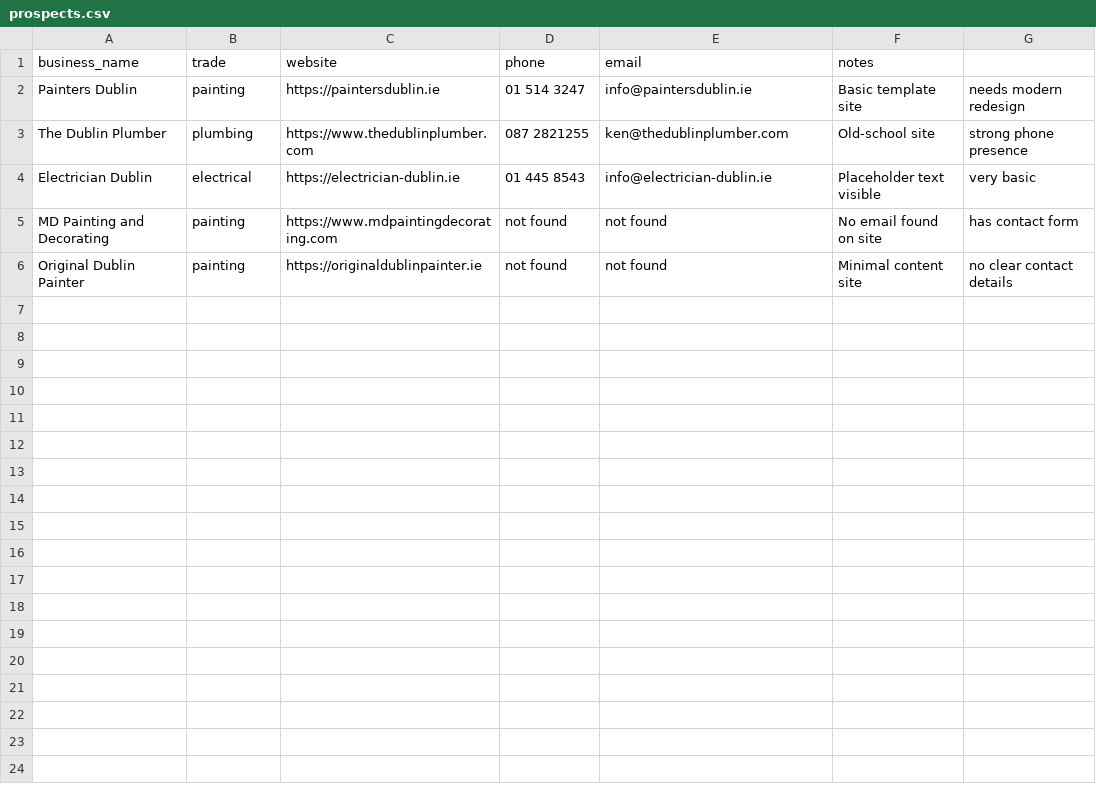
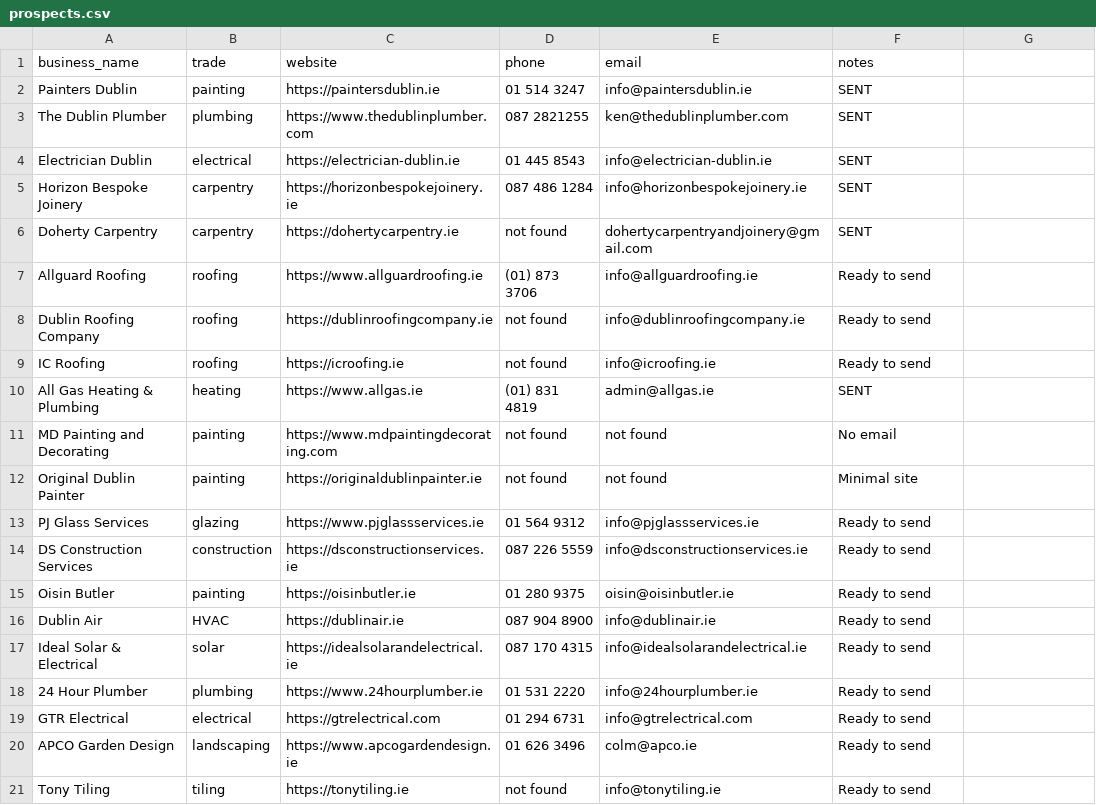
Before and after one commit to makiaveli1/velcro, a CSV file: outreach/prospects.csv, drawn as a sheet.

Commit message:
outreach: commit cold outreach assets — emails sent, mockups, pitch template
- BUSINESS-BRIEF: updated with phone (+353 89 975 8277) and 18 emails sent
- prospects.csv: enriched with Dublin trades
- send-outreach.py: Gmail OAuth pipeline for bulk cold email
- showcase-template.html: polished redesign mockup for prospects

```diff
--- a/outreach/prospects.csv
+++ b/outreach/prospects.csv
@@ -1,6 +1,21 @@
 business_name,trade,website,phone,email,notes
-Painters Dublin,painting,https://paintersdublin.ie,01 514 3247,info@paintersdublin.ie,Basic template site, needs modern redesign
-The Dublin Plumber,plumbing,https://www.thedublinplumber.com,087 2821255,ken@thedublinplumber.com,Old-school site, strong phone presence
-Electrician Dublin,electrical,https://electrician-dublin.ie,01 445 8543,info@electrician-dublin.ie,Placeholder text visible, very basic
-MD Painting and Decorating,painting,https://www.mdpaintingdecorating.com,not found,not found,No email found on site, has contact form
-Original Dublin Painter,painting,https://originaldublinpainter.ie,not found,not found,Minimal content site, no clear contact details
+Painters Dublin,painting,https://paintersdublin.ie,01 514 3247,info@paintersdublin.ie,SENT
+The Dublin Plumber,plumbing,https://www.thedublinplumber.com,087 2821255,ken@thedublinplumber.com,SENT
+Electrician Dublin,electrical,https://electrician-dublin.ie,01 445 8543,info@electrician-dublin.ie,SENT
+Horizon Bespoke Joinery,carpentry,https://horizonbespokejoinery.ie,087 486 1284,info@horizonbespokejoinery.ie,SENT
+Doherty Carpentry,carpentry,https://dohertycarpentry.ie,not found,dohertycarpentryandjoinery@gmail.com,SENT
+Allguard Roofing,roofing,https://www.allguardroofing.ie,(01) 873 3706,info@allguardroofing.ie,Ready to send
+Dublin Roofing Company,roofing,https://dublinroofingcompany.ie,not found,info@dublinroofingcompany.ie,Ready to send
+IC Roofing,roofing,https://icroofing.ie,not found,info@icroofing.ie,Ready to send
+All Gas Heating & Plumbing,heating,https://www.allgas.ie,(01) 831 4819,admin@allgas.ie,SENT
+MD Painting and Decorating,painting,https://www.mdpaintingdecorating.com,not found,not found,No email
+Original Dublin Painter,painting,https://originaldublinpainter.ie,not found,not found,Minimal site
+PJ Glass Services,glazing,https://www.pjglassservices.ie,01 564 9312,info@pjglassservices.ie,Ready to send
+DS Construction Services,construction,https://dsconstructionservices.ie,087 226 5559,info@dsconstructionservices.ie,Ready to send
+Oisin Butler,painting,https://oisinbutler.ie,01 280 9375,oisin@oisinbutler.ie,Ready to send
+Dublin Air,HVAC,https://dublinair.ie,087 904 8900,info@dublinair.ie,Ready to send
+Ideal Solar & Electrical,solar,https://idealsolarandelectrical.ie,087 170 4315,info@idealsolarandelectrical.ie,Ready to send
+24 Hour Plumber,plumbing,https://www.24hourplumber.ie,01 531 2220,info@24hourplumber.ie,Ready to send
+GTR Electrical,electrical,https://gtrelectrical.com,01 294 6731,info@gtrelectrical.com,Ready to send
+APCO Garden Design,landscaping,https://www.apcogardendesign.ie,01 626 3496,colm@apco.ie,Ready to send
+Tony Tiling,tiling,https://tonytiling.ie,not found,info@tonytiling.ie,Ready to send
```
Also changed, not shown: 3 other files.
